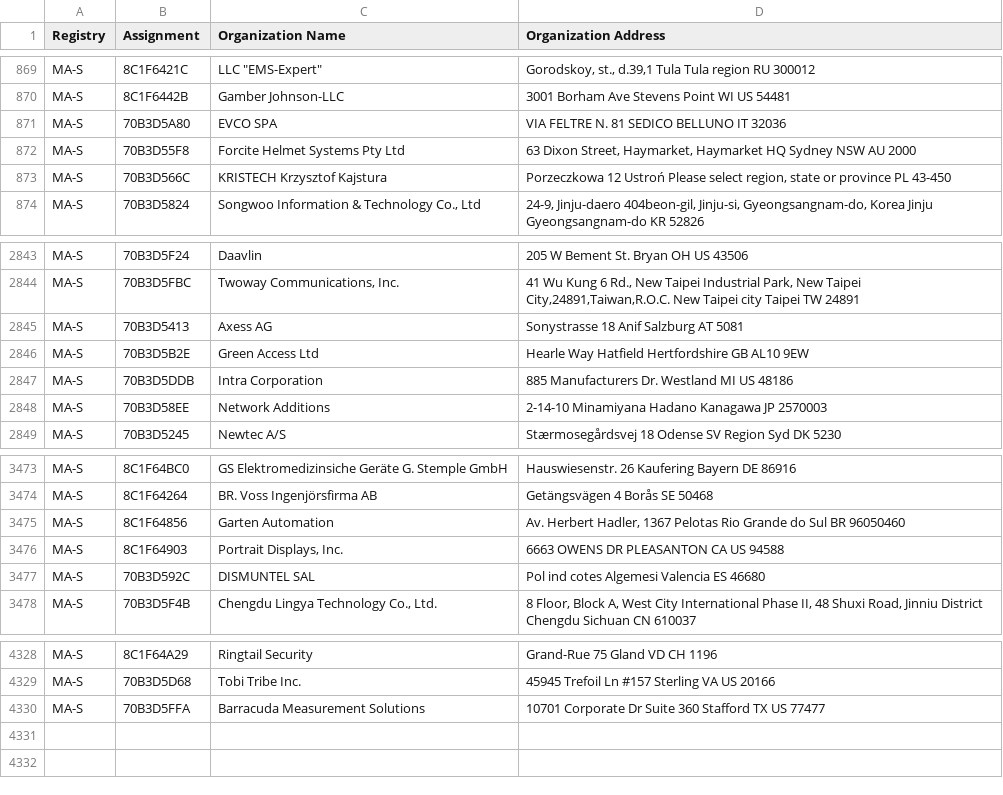
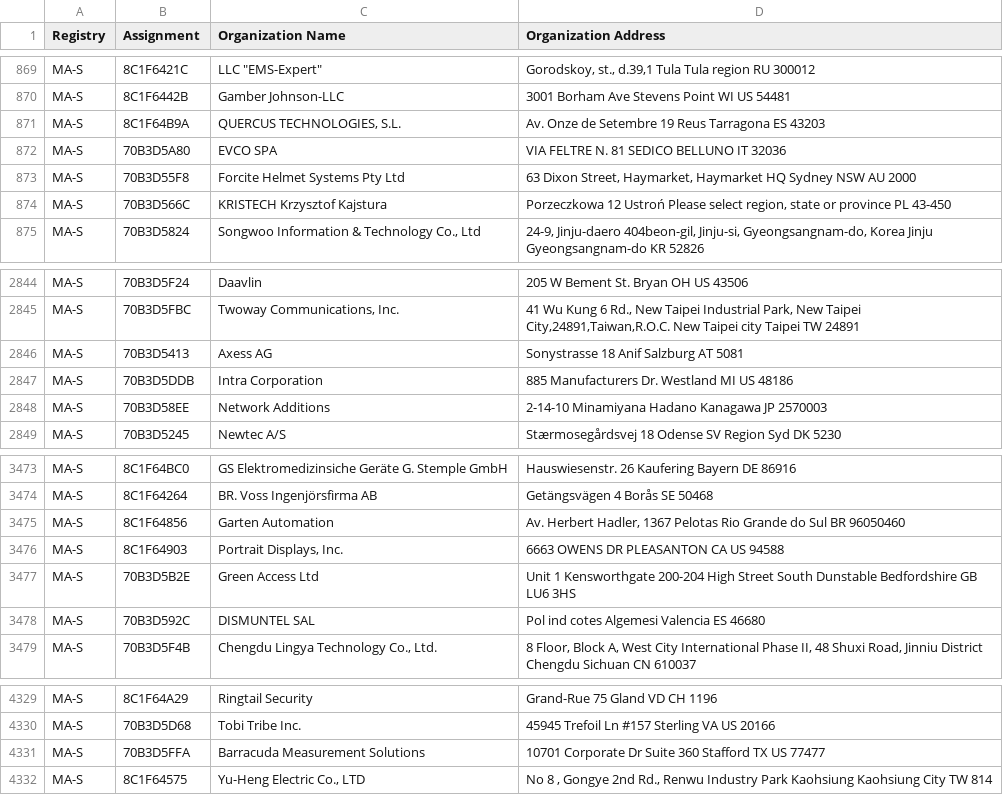
Before and after one commit to bedestall5/mac-ages, a CSV file: data/ieee/oui36.csv, drawn as a sheet; only a part is shown, gaps mark what is left out; removed rows and columns are numbered as before the commit, all else as after; the diff names each change by its address in the sheet, - before the commit and + after, or states it on an @@ line.

```diff
--- a/data/ieee/oui36.csv
+++ b/data/ieee/oui36.csv
+row 871: MA-S | 8C1F64B9A | QUERCUS TECHNOLOGIES, S.L. | Av. Onze de Setembre 19 Reus Tarragona ES 43203
-row 2846: MA-S | 70B3D5B2E | Green Access Ltd | Hearle Way Hatfield Hertfordshire GB AL10 9EW
+row 3477: MA-S | 70B3D5B2E | Green Access Ltd | Unit 1 Kensworthgate 200-204 High Street South Dunstable Bedfordshire GB LU6 3HS
+row 4332: MA-S | 8C1F64575 | Yu-Heng Electric Co., LTD | No 8 , Gongye 2nd Rd., Renwu Industry Park Kaohsiung Kaohsiung City TW 814
```
Also changed, not shown: data/ieee/mam.csv, 3 other files.
